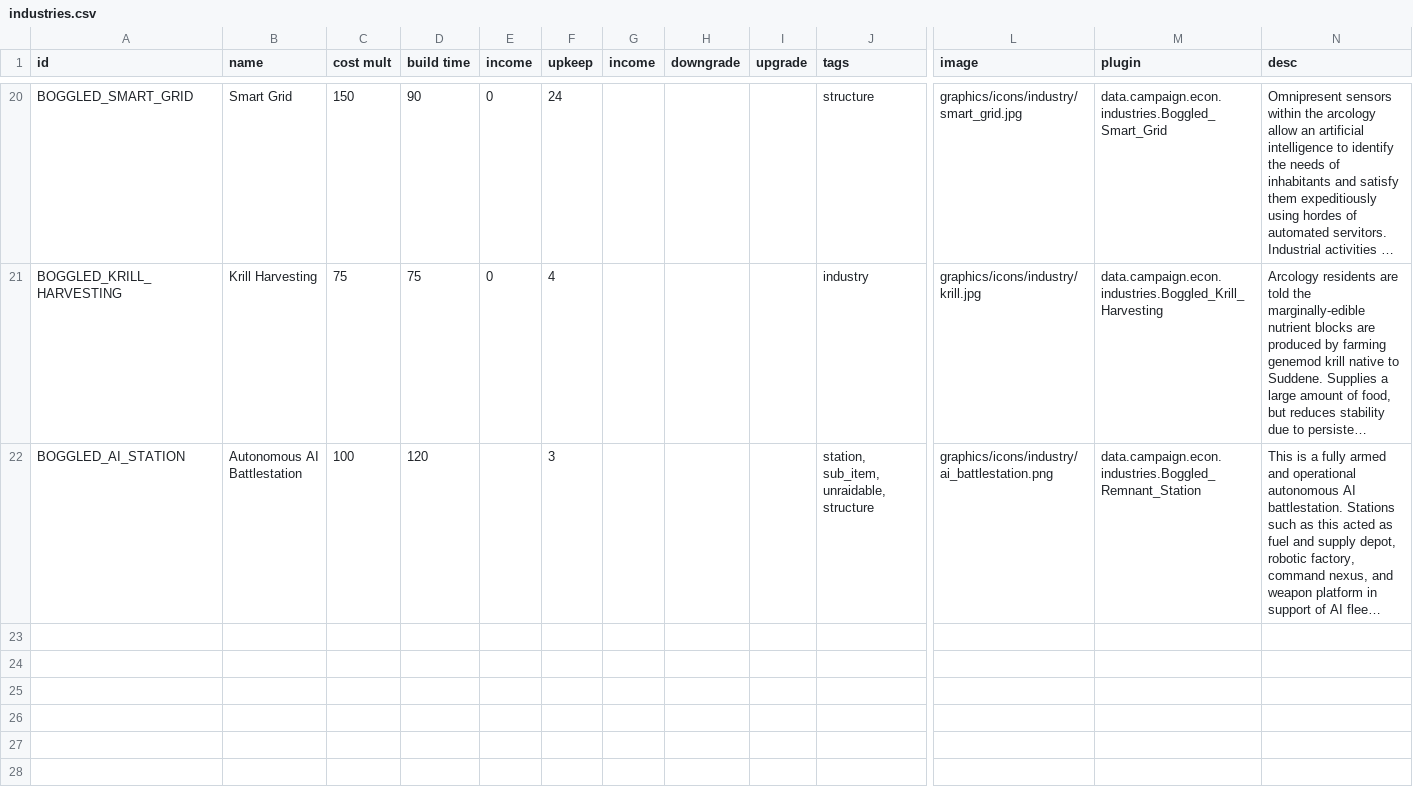
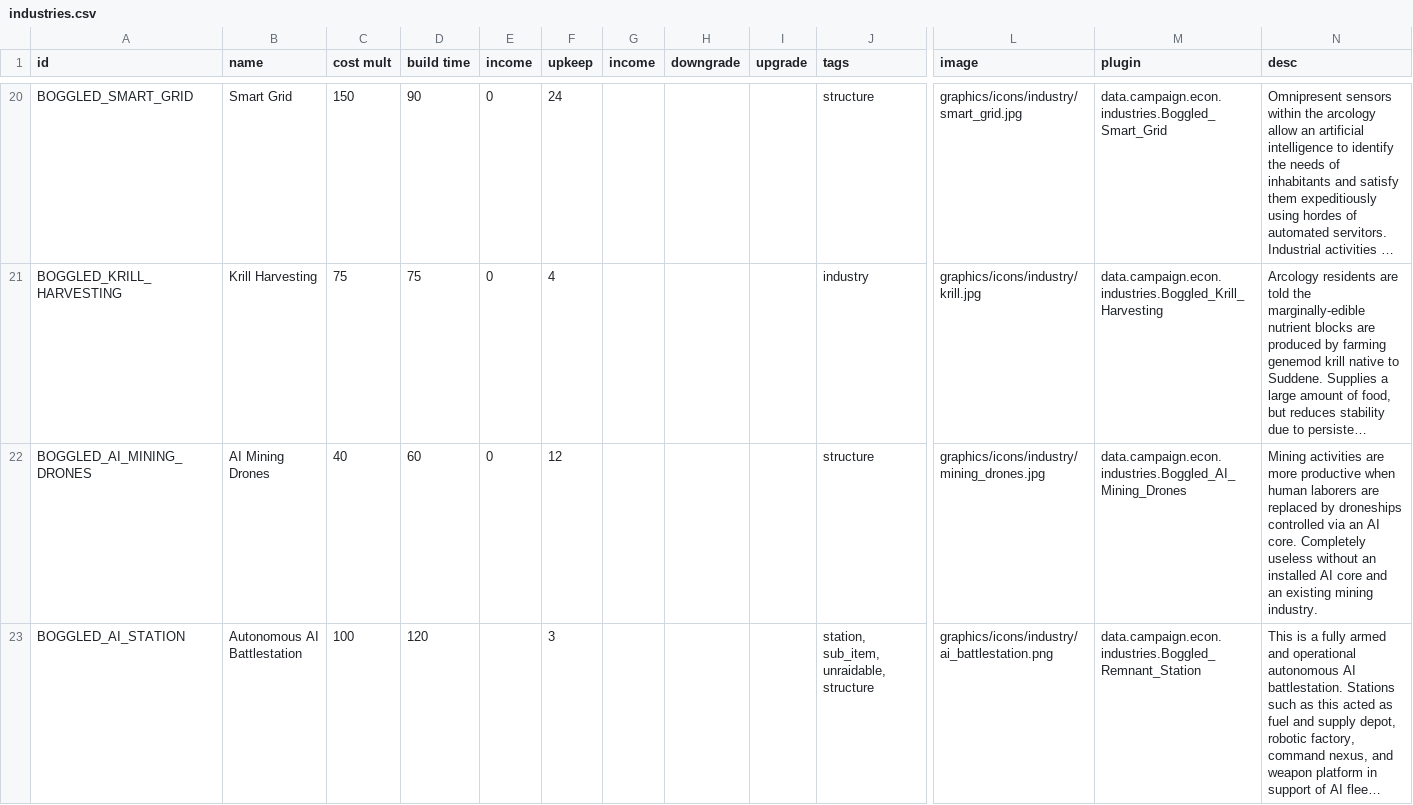
Before and after one commit to boggled-starsector/boggled_modpack, a CSV file: Terraforming and Station Construction/data/campaign/industries.csv, drawn as a sheet; only a part is shown, gaps mark what is left out; long unchanged cells end in …; rows hold the shown columns only; the diff names each change by its address in the sheet, - before the commit and + after, or states it on an @@ line.

```diff
--- a/Terraforming and Station Construction/data/campaign/industries.csv
+++ b/Terraforming and Station Construction/data/campaign/industries.csv
+row 22: BOGGLED_AI_MINING_DRONES | AI Mining Drones | 40 | 60 | 0 | 12 |  |  |  | structure | graphics/icons/industry/mining_drones.jpg | data.campaign.econ.industries.Boggled_AI_Mining_Drones | Mining activities are more productive when human laborers are replaced by droneships controlled via an AI core. Completely useless without an installed AI core and an existing mining industry.
```
Also changed, not shown: Terraforming and Station Construction/data/campaign/rules.csv, 6 other files.
